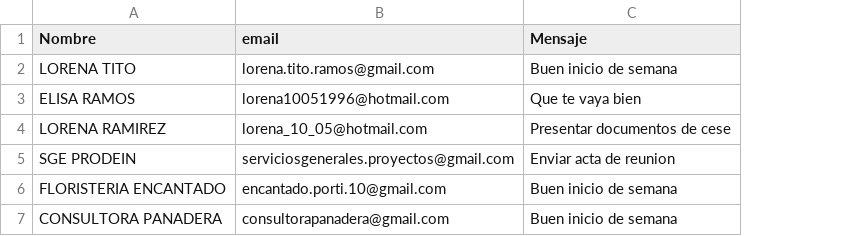
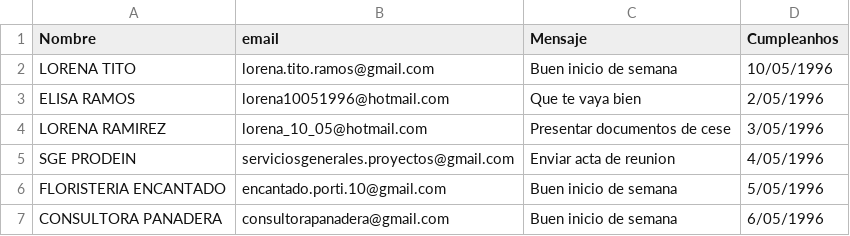
Before and after one commit to Elloisa/tienes_un_mensaje, a CSV file: lista_correos.csv, drawn as a sheet; the diff names each change by its address in the sheet, - before the commit and + after, or states it on an @@ line.

Commit message:
Add brithday column
Add birthday column to send message

```diff
--- a/lista_correos.csv
+++ b/lista_correos.csv
+column D (Cumpleanhos), rows 2-7: 10/05/1996 | 2/05/1996 | 3/05/1996 | 4/05/1996 | 5/05/1996 | 6/05/1996
```
Also changed, not shown: 1 other file.
